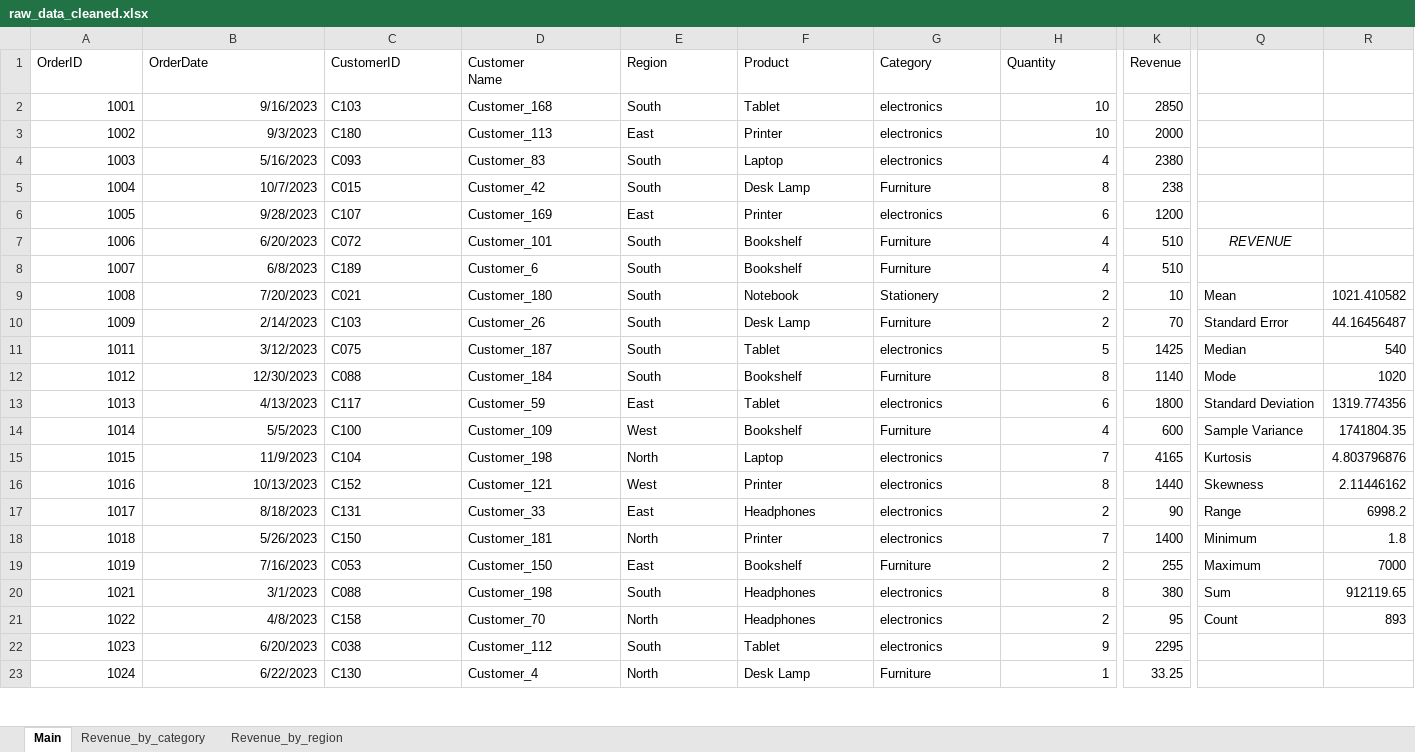
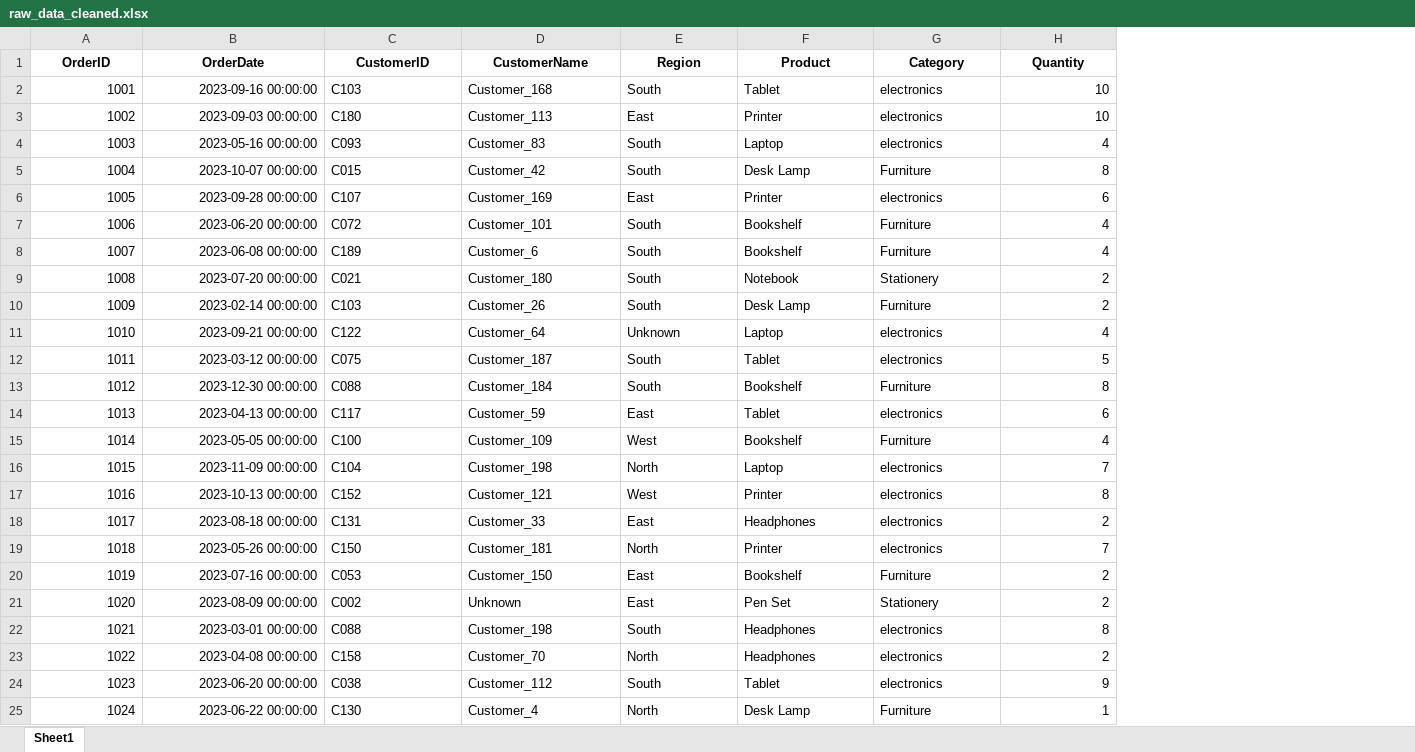
Before and after one commit to shreeharshahegde098/Sales_Analysis, an Excel workbook: raw_data_cleaned.xlsx, sheet Sheet1, drawn as a sheet; only a part is shown, gaps mark what is left out; values as stored, in another font and other column widths than the file's, no borders; charts and pictures and table styles not drawn; removed rows and columns are numbered as before the commit, all else as after; rows hold the shown columns only; ↵ is a line break in a cell; the diff covers the shown part only; the diff names each change by its address in the sheet, - before the commit and + after, or states it on an @@ line.

```diff
--- a/raw_data_cleaned.xlsx (sheet Sheet1)
+++ b/raw_data_cleaned.xlsx (sheet Sheet1)
-sheet tab: Main
+sheet tab: Sheet1
-sheet tab: Revenue_by_category
-sheet tab: Revenue_by_region
-column K (Revenue), rows 2-23: 2850 | 2000 | 2380 | 238 | 1200 | 510 | 510 | 10 | 70 | 1425 | 1140 | 1800 | 600 | 4165 | 1440 | 90 | 1400 | 255 | 380 | 95 | 2295 | 33.25
-column Q, rows 7-21: REVENUE |  | Mean | Standard Error | Median | Mode | Standard Deviation | Sample Variance | Kurtosis | Skewness | Range | Minimum | Maximum | Sum | Count
-column R, rows 9-21: 1021.410582 | 44.16456487 | 540 | 1020 | 1319.774356 | 1741804.35 | 4.803796876 | 2.11446162 | 6998.2 | 1.8 | 7000 | 912119.65 | 893
@@ A1:H1 bold: off → on, alignment: left → center @@
-D1: Customer ↵ Name
+D1: CustomerName
-B2 (OrderDate): 9/16/2023
+B2 (OrderDate): 2023-09-16 00:00:00
-B3 (OrderDate): 9/3/2023
+B3 (OrderDate): 2023-09-03 00:00:00
-B4 (OrderDate): 5/16/2023
+B4 (OrderDate): 2023-05-16 00:00:00
-B5 (OrderDate): 10/7/2023
+B5 (OrderDate): 2023-10-07 00:00:00
-B6 (OrderDate): 9/28/2023
+B6 (OrderDate): 2023-09-28 00:00:00
-B7 (OrderDate): 6/20/2023
+B7 (OrderDate): 2023-06-20 00:00:00
-B8 (OrderDate): 6/8/2023
+B8 (OrderDate): 2023-06-08 00:00:00
-B9 (OrderDate): 7/20/2023
+B9 (OrderDate): 2023-07-20 00:00:00
-B10 (OrderDate): 2/14/2023
+B10 (OrderDate): 2023-02-14 00:00:00
+row 11: 1010 | 2023-09-21 00:00:00 | C122 | Customer_64 | Unknown | Laptop | electronics | 4
-B12 (OrderDate): 3/12/2023
+B12 (OrderDate): 2023-03-12 00:00:00
-B13 (OrderDate): 12/30/2023
+B13 (OrderDate): 2023-12-30 00:00:00
-B14 (OrderDate): 4/13/2023
+B14 (OrderDate): 2023-04-13 00:00:00
-B15 (OrderDate): 5/5/2023
+B15 (OrderDate): 2023-05-05 00:00:00
-B16 (OrderDate): 11/9/2023
+B16 (OrderDate): 2023-11-09 00:00:00
-B17 (OrderDate): 10/13/2023
+B17 (OrderDate): 2023-10-13 00:00:00
-B18 (OrderDate): 8/18/2023
+B18 (OrderDate): 2023-08-18 00:00:00
-B19 (OrderDate): 5/26/2023
+B19 (OrderDate): 2023-05-26 00:00:00
-B20 (OrderDate): 7/16/2023
+B20 (OrderDate): 2023-07-16 00:00:00
+row 21: 1020 | 2023-08-09 00:00:00 | C002 | Unknown | East | Pen Set | Stationery | 2
-B22 (OrderDate): 3/1/2023
+B22 (OrderDate): 2023-03-01 00:00:00
-B23 (OrderDate): 4/8/2023
+B23 (OrderDate): 2023-04-08 00:00:00
-B24 (OrderDate): 6/20/2023
+B24 (OrderDate): 2023-06-20 00:00:00
-B25 (OrderDate): 6/22/2023
+B25 (OrderDate): 2023-06-22 00:00:00
```
Also changed, not shown: 105 added rows, 5 removed columns, 871 edited cells and cell formats elsewhere in this sheet, charts or pictures, 5 other files.
